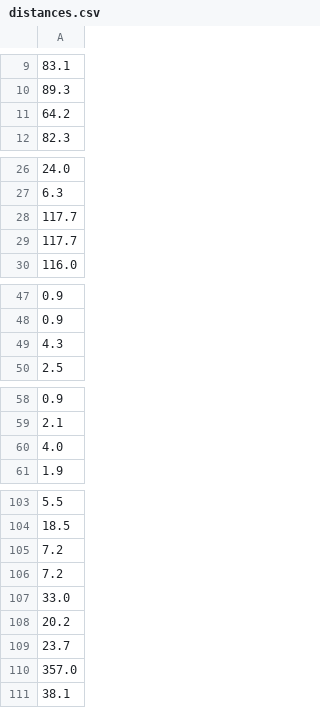
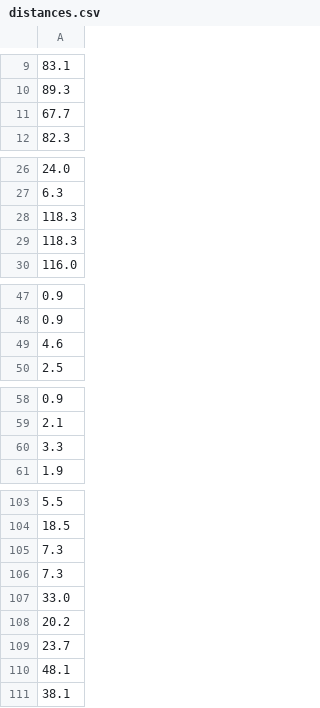
Before and after one commit to moodule/carte-postes-crpe, a CSV file: distances.csv, drawn as a sheet; only a part is shown, gaps mark what is left out; the diff covers the shown part only.

```diff
--- a/distances.csv
+++ b/distances.csv
@@ -10,3 +10,3 @@
 89.3
-64.2
+67.7
 82.3
@@ -27,4 +27,4 @@
 6.3
-117.7
-117.7
+118.3
+118.3
 116.0
@@ -48,3 +48,3 @@
 0.9
-4.3
+4.6
 2.5
@@ -59,3 +59,3 @@
 2.1
-4.0
+3.3
 1.9
@@ -104,4 +104,4 @@
 18.5
-7.2
-7.2
+7.3
+7.3
 33.0
@@ -109,3 +109,3 @@
 23.7
-357.0
+48.1
 38.1
```
Also changed, not shown: 2 edited cells elsewhere in this file, addresses.csv, durations.csv, 3 other files.
